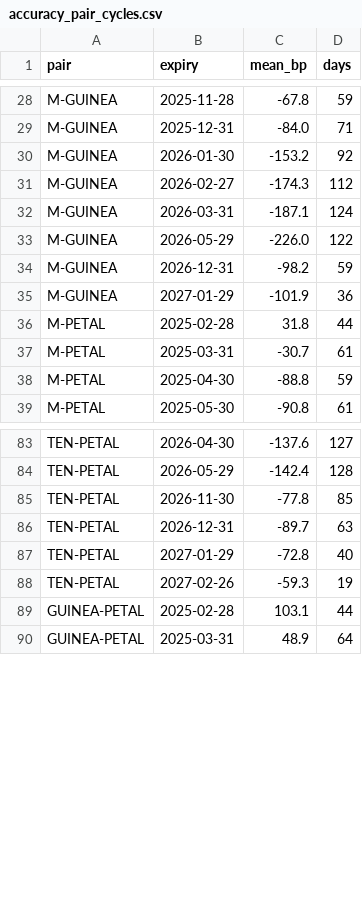
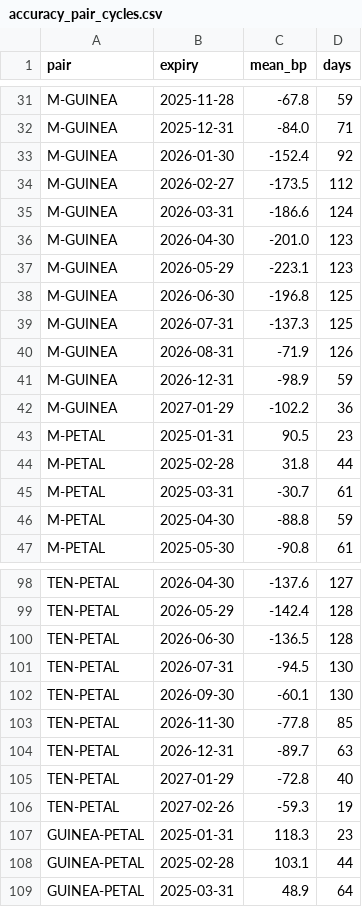
Before and after one commit to nikhilkumar-dev0310/HACKINHILLS-SYNTAXTERROR-TAN-, a CSV file: commodity/results/accuracy_pair_cycles.csv, drawn as a sheet; only a part is shown, gaps mark what is left out; the diff covers the shown part only.

```diff
--- a/commodity/results/accuracy_pair_cycles.csv
+++ b/commodity/results/accuracy_pair_cycles.csv
@@ -29,8 +32,13 @@ M-GUINEA,2025-11-28,-67.8,59
 M-GUINEA,2025-12-31,-84.0,71
-M-GUINEA,2026-01-30,-153.2,92
-M-GUINEA,2026-02-27,-174.3,112
-M-GUINEA,2026-03-31,-187.1,124
-M-GUINEA,2026-05-29,-226.0,122
-M-GUINEA,2026-12-31,-98.2,59
-M-GUINEA,2027-01-29,-101.9,36
+M-GUINEA,2026-01-30,-152.4,92
+M-GUINEA,2026-02-27,-173.5,112
+M-GUINEA,2026-03-31,-186.6,124
+M-GUINEA,2026-04-30,-201.0,123
+M-GUINEA,2026-05-29,-223.1,123
+M-GUINEA,2026-06-30,-196.8,125
+M-GUINEA,2026-07-31,-137.3,125
+M-GUINEA,2026-08-31,-71.9,126
+M-GUINEA,2026-12-31,-98.9,59
+M-GUINEA,2027-01-29,-102.2,36
+M-PETAL,2025-01-31,90.5,23
 M-PETAL,2025-02-28,31.8,44
@@ -84,2 +99,5 @@ TEN-PETAL,2026-04-30,-137.6,127
 TEN-PETAL,2026-05-29,-142.4,128
+TEN-PETAL,2026-06-30,-136.5,128
+TEN-PETAL,2026-07-31,-94.5,130
+TEN-PETAL,2026-09-30,-60.1,130
 TEN-PETAL,2026-11-30,-77.8,85
@@ -88,2 +106,3 @@ TEN-PETAL,2027-01-29,-72.8,40
 TEN-PETAL,2027-02-26,-59.3,19
+GUINEA-PETAL,2025-01-31,118.3,23
 GUINEA-PETAL,2025-02-28,103.1,44
```
Also changed, not shown: 18 added rows, 4 removed rows and 13 edited cells elsewhere in this file, commodity/results/accuracy_contracts.csv, commodity/results/accuracy_pairs.csv, 7 other files.
